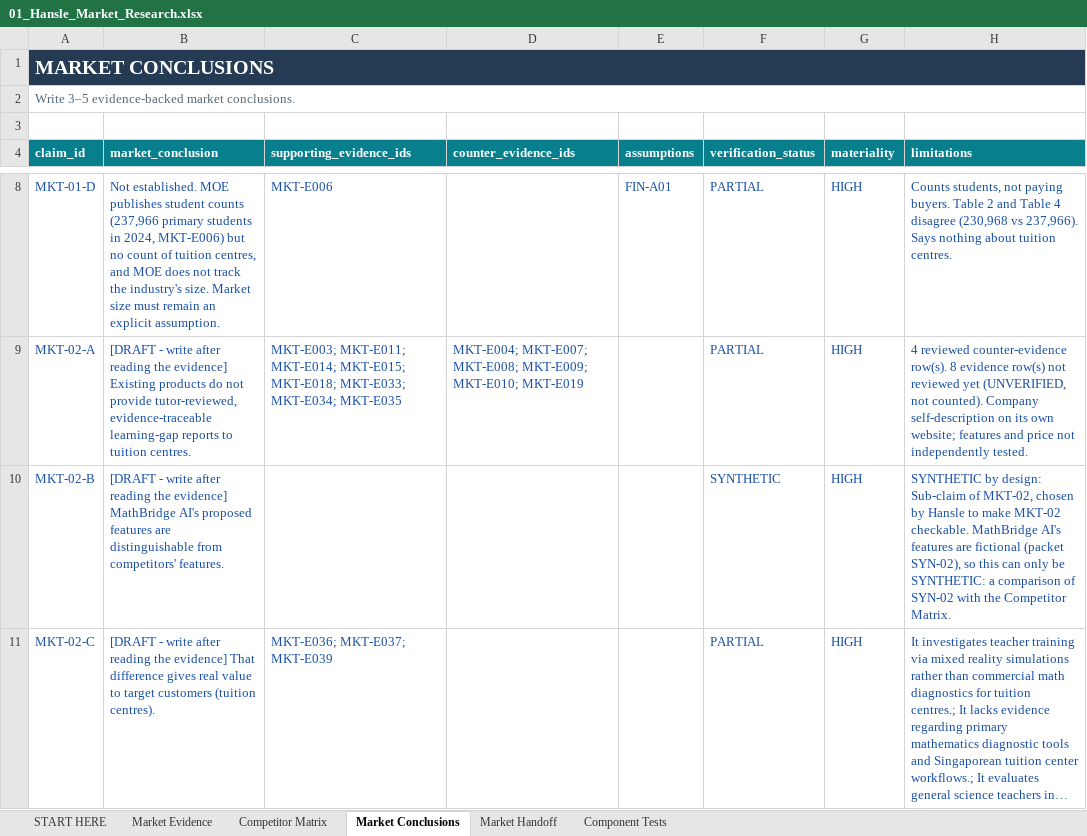
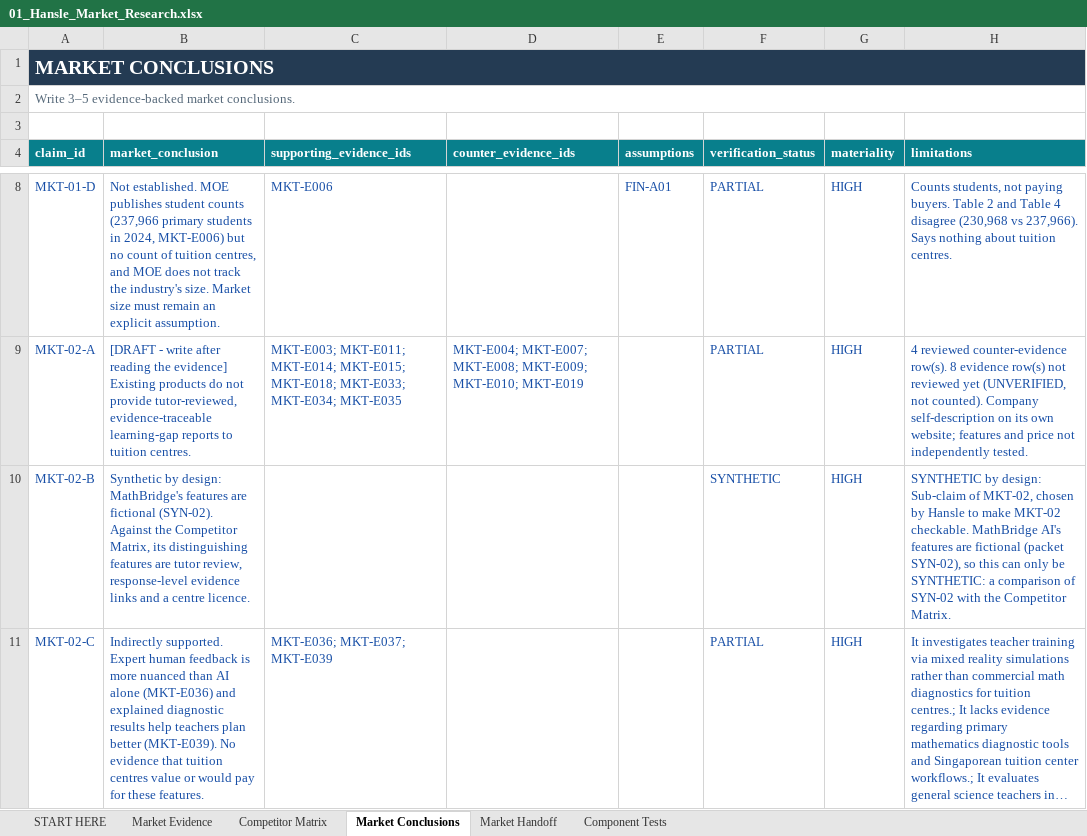
Before and after one commit to hanslelee/research-market-dump, an Excel workbook: market/out/01_Hansle_Market_Research.xlsx, sheet Market Conclusions, drawn as a sheet; only a part is shown, gaps mark what is left out; long unchanged cells end in …; values as stored, in another font and other column widths than the file's, no borders; the diff names each change by its address in the sheet, - before the commit and + after, or states it on an @@ line.

```diff
--- a/market/out/01_Hansle_Market_Research.xlsx (sheet Market Conclusions)
+++ b/market/out/01_Hansle_Market_Research.xlsx (sheet Market Conclusions)
-B10 (market_conclusion): [DRAFT - write after reading the evidence] MathBridge AI's proposed features are distinguishable from competitors' features.
+B10 (market_conclusion): Synthetic by design: MathBridge's features are fictional (SYN-02). Against the Competitor Matrix, its distinguishing features are tutor review, response-level evidence links and a centre licence.
-B11 (market_conclusion): [DRAFT - write after reading the evidence] That difference gives real value to target customers (tuition centres).
+B11 (market_conclusion): Indirectly supported. Expert human feedback is more nuanced than AI alone (MKT-E036) and explained diagnostic results help teachers plan better (MKT-E039). No evidence that tuition centres value or would pay for these features.
```
Also changed, not shown: 2 other files.
